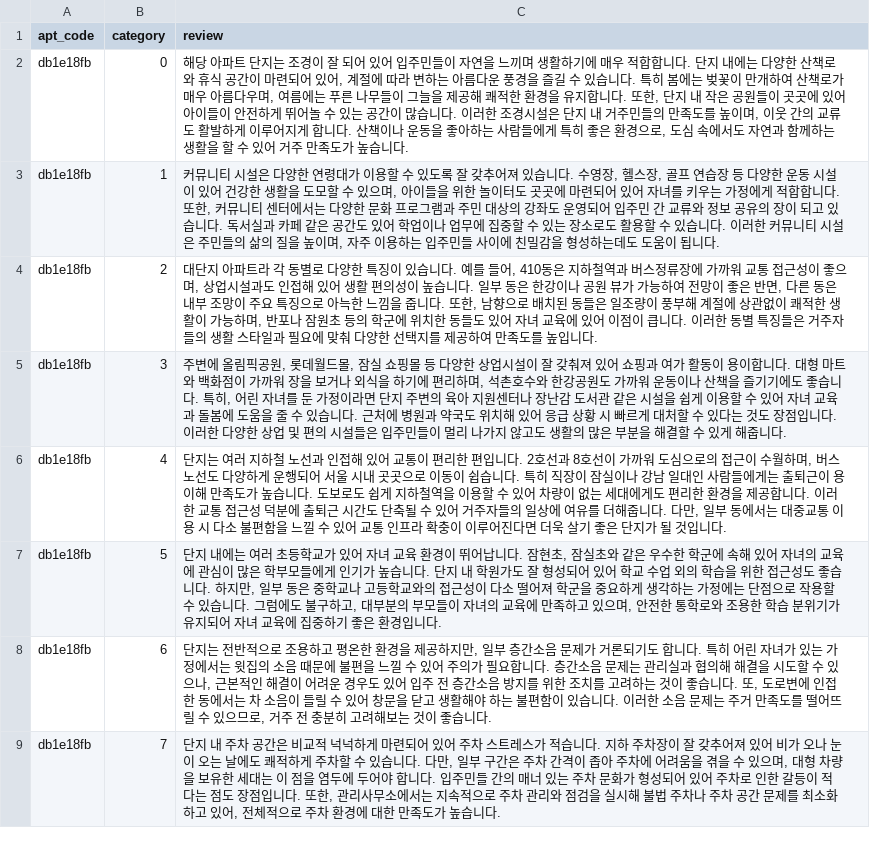
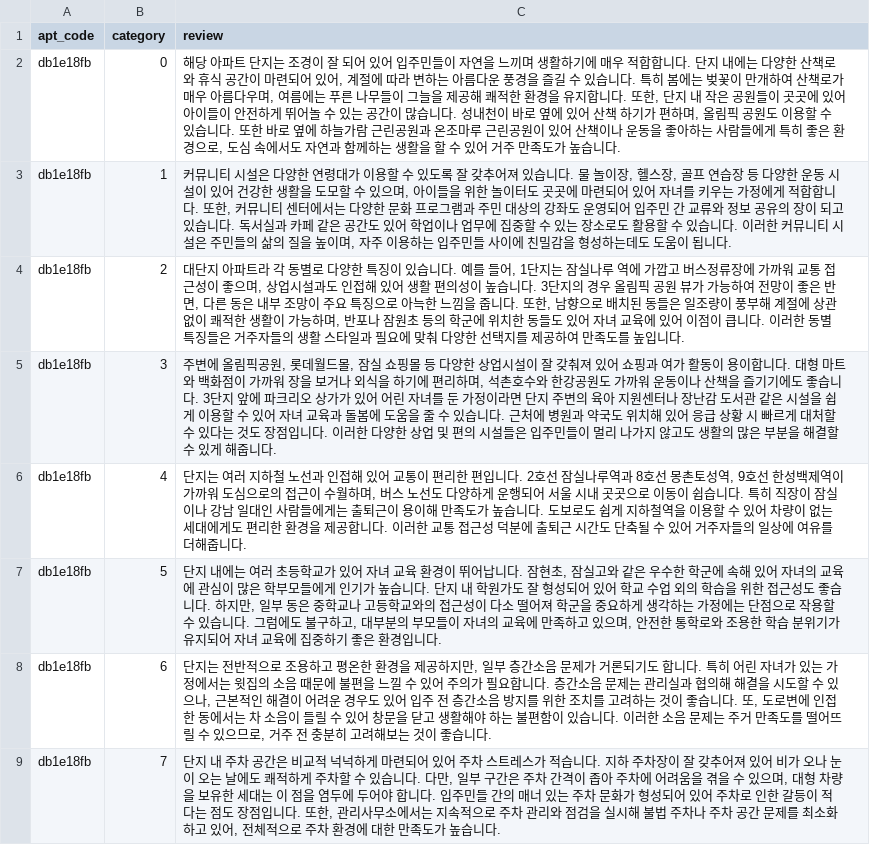
Before and after one commit to ku-2024/llm-challenge-real-estate, a CSV file: backend/data/apt_review_summ/10_parkrio_Label.csv, drawn as a sheet.

Commit message:
Modify Review Data

```diff
--- a/backend/data/apt_review_summ/10_parkrio_Label.csv
+++ b/backend/data/apt_review_summ/10_parkrio_Label.csv
@@ -1,8 +1,8 @@
 apt_code,category,review
-db1e18fb,0,"해당 아파트 단지는 조경이 잘 되어 있어 입주민들이 자연을 느끼며 생활하기에 매우 적합합니다. 단지 내에는 다양한 산책로와 휴식 공간이 마련되어 있어, 계절에 따라 변하는 아름다운 풍경을 즐길 수 있습니다. 특히 봄에는 벚꽃이 만개하여 산책로가 매우 아름다우며, 여름에는 푸른 나무들이 그늘을 제공해 쾌적한 환경을 유지합니다. 또한, 단지 내 작은 공원들이 곳곳에 있어 아이들이 안전하게 뛰어놀 수 있는 공간이 많습니다. 이러한 조경시설은 단지 내 거주민들의 만족도를 높이며, 이웃 간의 교류도 활발하게 이루어지게 합니다. 산책이나 운동을 좋아하는 사람들에게 특히 좋은 환경으로, 도심 속에서도 자연과 함께하는 생활을 할 수 있어 거주 만족도가 높습니다."
-db1e18fb,1,"커뮤니티 시설은 다양한 연령대가 이용할 수 있도록 잘 갖추어져 있습니다. 수영장, 헬스장, 골프 연습장 등 다양한 운동 시설이 있어 건강한 생활을 도모할 수 있으며, 아이들을 위한 놀이터도 곳곳에 마련되어 있어 자녀를 키우는 가정에게 적합합니다. 또한, 커뮤니티 센터에서는 다양한 문화 프로그램과 주민 대상의 강좌도 운영되어 입주민 간 교류와 정보 공유의 장이 되고 있습니다. 독서실과 카페 같은 공간도 있어 학업이나 업무에 집중할 수 있는 장소로도 활용할 수 있습니다. 이러한 커뮤니티 시설은 주민들의 삶의 질을 높이며, 자주 이용하는 입주민들 사이에 친밀감을 형성하는데도 도움이 됩니다."
-db1e18fb,2,"대단지 아파트라 각 동별로 다양한 특징이 있습니다. 예를 들어, 410동은 지하철역과 버스정류장에 가까워 교통 접근성이 좋으며, 상업시설과도 인접해 있어 생활 편의성이 높습니다. 일부 동은 한강이나 공원 뷰가 가능하여 전망이 좋은 반면, 다른 동은 내부 조망이 주요 특징으로 아늑한 느낌을 줍니다. 또한, 남향으로 배치된 동들은 일조량이 풍부해 계절에 상관없이 쾌적한 생활이 가능하며, 반포나 잠원초 등의 학군에 위치한 동들도 있어 자녀 교육에 있어 이점이 큽니다. 이러한 동별 특징들은 거주자들의 생활 스타일과 필요에 맞춰 다양한 선택지를 제공하여 만족도를 높입니다."
-db1e18fb,3,"주변에 올림픽공원, 롯데월드몰, 잠실 쇼핑몰 등 다양한 상업시설이 잘 갖춰져 있어 쇼핑과 여가 활동이 용이합니다. 대형 마트와 백화점이 가까워 장을 보거나 외식을 하기에 편리하며, 석촌호수와 한강공원도 가까워 운동이나 산책을 즐기기에도 좋습니다. 특히, 어린 자녀를 둔 가정이라면 단지 주변의 육아 지원센터나 장난감 도서관 같은 시설을 쉽게 이용할 수 있어 자녀 교육과 돌봄에 도움을 줄 수 있습니다. 근처에 병원과 약국도 위치해 있어 응급 상황 시 빠르게 대처할 수 있다는 것도 장점입니다. 이러한 다양한 상업 및 편의 시설들은 입주민들이 멀리 나가지 않고도 생활의 많은 부분을 해결할 수 있게 해줍니다."
-db1e18fb,4,"단지는 여러 지하철 노선과 인접해 있어 교통이 편리한 편입니다. 2호선과 8호선이 가까워 도심으로의 접근이 수월하며, 버스 노선도 다양하게 운행되어 서울 시내 곳곳으로 이동이 쉽습니다. 특히 직장이 잠실이나 강남 일대인 사람들에게는 출퇴근이 용이해 만족도가 높습니다. 도보로도 쉽게 지하철역을 이용할 수 있어 차량이 없는 세대에게도 편리한 환경을 제공합니다. 이러한 교통 접근성 덕분에 출퇴근 시간도 단축될 수 있어 거주자들의 일상에 여유를 더해줍니다. 다만, 일부 동에서는 대중교통 이용 시 다소 불편함을 느낄 수 있어 교통 인프라 확충이 이루어진다면 더욱 살기 좋은 단지가 될 것입니다."
-db1e18fb,5,"단지 내에는 여러 초등학교가 있어 자녀 교육 환경이 뛰어납니다. 잠현초, 잠실초와 같은 우수한 학군에 속해 있어 자녀의 교육에 관심이 많은 학부모들에게 인기가 높습니다. 단지 내 학원가도 잘 형성되어 있어 학교 수업 외의 학습을 위한 접근성도 좋습니다. 하지만, 일부 동은 중학교나 고등학교와의 접근성이 다소 떨어져 학군을 중요하게 생각하는 가정에는 단점으로 작용할 수 있습니다. 그럼에도 불구하고, 대부분의 부모들이 자녀의 교육에 만족하고 있으며, 안전한 통학로와 조용한 학습 분위기가 유지되어 자녀 교육에 집중하기 좋은 환경입니다."
+db1e18fb,0,"해당 아파트 단지는 조경이 잘 되어 있어 입주민들이 자연을 느끼며 생활하기에 매우 적합합니다. 단지 내에는 다양한 산책로와 휴식 공간이 마련되어 있어, 계절에 따라 변하는 아름다운 풍경을 즐길 수 있습니다. 특히 봄에는 벚꽃이 만개하여 산책로가 매우 아름다우며, 여름에는 푸른 나무들이 그늘을 제공해 쾌적한 환경을 유지합니다. 또한, 단지 내 작은 공원들이 곳곳에 있어 아이들이 안전하게 뛰어놀 수 있는 공간이 많습니다. 성내천이 바로 옆에 있어 산책 하기가 편하며, 올림픽 공원도 이용할 수 있습니다. 또한 바로 옆에 하늘가람 근린공원과 온조마루 근린공원이 있어 산책이나 운동을 좋아하는 사람들에게 특히 좋은 환경으로, 도심 속에서도 자연과 함께하는 생활을 할 수 있어 거주 만족도가 높습니다."
+db1e18fb,1,"커뮤니티 시설은 다양한 연령대가 이용할 수 있도록 잘 갖추어져 있습니다. 물 놀이장, 헬스장, 골프 연습장 등 다양한 운동 시설이 있어 건강한 생활을 도모할 수 있으며, 아이들을 위한 놀이터도 곳곳에 마련되어 있어 자녀를 키우는 가정에게 적합합니다. 또한, 커뮤니티 센터에서는 다양한 문화 프로그램과 주민 대상의 강좌도 운영되어 입주민 간 교류와 정보 공유의 장이 되고 있습니다. 독서실과 카페 같은 공간도 있어 학업이나 업무에 집중할 수 있는 장소로도 활용할 수 있습니다. 이러한 커뮤니티 시설은 주민들의 삶의 질을 높이며, 자주 이용하는 입주민들 사이에 친밀감을 형성하는데도 도움이 됩니다."
+db1e18fb,2,"대단지 아파트라 각 동별로 다양한 특징이 있습니다. 예를 들어, 1단지는 잠실나루 역에 가깝고 버스정류장에 가까워 교통 접근성이 좋으며, 상업시설과도 인접해 있어 생활 편의성이 높습니다. 3단지의 경우 올림픽 공원 뷰가 가능하여 전망이 좋은 반면, 다른 동은 내부 조망이 주요 특징으로 아늑한 느낌을 줍니다. 또한, 남향으로 배치된 동들은 일조량이 풍부해 계절에 상관없이 쾌적한 생활이 가능하며, 반포나 잠원초 등의 학군에 위치한 동들도 있어 자녀 교육에 있어 이점이 큽니다. 이러한 동별 특징들은 거주자들의 생활 스타일과 필요에 맞춰 다양한 선택지를 제공하여 만족도를 높입니다."
+db1e18fb,3,"주변에 올림픽공원, 롯데월드몰, 잠실 쇼핑몰 등 다양한 상업시설이 잘 갖춰져 있어 쇼핑과 여가 활동이 용이합니다. 대형 마트와 백화점이 가까워 장을 보거나 외식을 하기에 편리하며, 석촌호수와 한강공원도 가까워 운동이나 산책을 즐기기에도 좋습니다. 3단지 앞에 파크리오 상가가 있어 어린 자녀를 둔 가정이라면 단지 주변의 육아 지원센터나 장난감 도서관 같은 시설을 쉽게 이용할 수 있어 자녀 교육과 돌봄에 도움을 줄 수 있습니다. 근처에 병원과 약국도 위치해 있어 응급 상황 시 빠르게 대처할 수 있다는 것도 장점입니다. 이러한 다양한 상업 및 편의 시설들은 입주민들이 멀리 나가지 않고도 생활의 많은 부분을 해결할 수 있게 해줍니다."
+db1e18fb,4,"단지는 여러 지하철 노선과 인접해 있어 교통이 편리한 편입니다. 2호선 잠실나루역과 8호선 몽촌토성역, 9호선 한성백제역이 가까워 도심으로의 접근이 수월하며, 버스 노선도 다양하게 운행되어 서울 시내 곳곳으로 이동이 쉽습니다. 특히 직장이 잠실이나 강남 일대인 사람들에게는 출퇴근이 용이해 만족도가 높습니다. 도보로도 쉽게 지하철역을 이용할 수 있어 차량이 없는 세대에게도 편리한 환경을 제공합니다. 이러한 교통 접근성 덕분에 출퇴근 시간도 단축될 수 있어 거주자들의 일상에 여유를 더해줍니다."
+db1e18fb,5,"단지 내에는 여러 초등학교가 있어 자녀 교육 환경이 뛰어납니다. 잠현초, 잠실고와 같은 우수한 학군에 속해 있어 자녀의 교육에 관심이 많은 학부모들에게 인기가 높습니다. 단지 내 학원가도 잘 형성되어 있어 학교 수업 외의 학습을 위한 접근성도 좋습니다. 하지만, 일부 동은 중학교나 고등학교와의 접근성이 다소 떨어져 학군을 중요하게 생각하는 가정에는 단점으로 작용할 수 있습니다. 그럼에도 불구하고, 대부분의 부모들이 자녀의 교육에 만족하고 있으며, 안전한 통학로와 조용한 학습 분위기가 유지되어 자녀 교육에 집중하기 좋은 환경입니다."
 db1e18fb,6,"단지는 전반적으로 조용하고 평온한 환경을 제공하지만, 일부 층간소음 문제가 거론되기도 합니다. 특히 어린 자녀가 있는 가정에서는 윗집의 소음 때문에 불편을 느낄 수 있어 주의가 필요합니다. 층간소음 문제는 관리실과 협의해 해결을 시도할 수 있으나, 근본적인 해결이 어려운 경우도 있어 입주 전 층간소음 방지를 위한 조치를 고려하는 것이 좋습니다. 또, 도로변에 인접한 동에서는 차 소음이 들릴 수 있어 창문을 닫고 생활해야 하는 불편함이 있습니다. 이러한 소음 문제는 주거 만족도를 떨어뜨릴 수 있으므로, 거주 전 충분히 고려해보는 것이 좋습니다."
```
